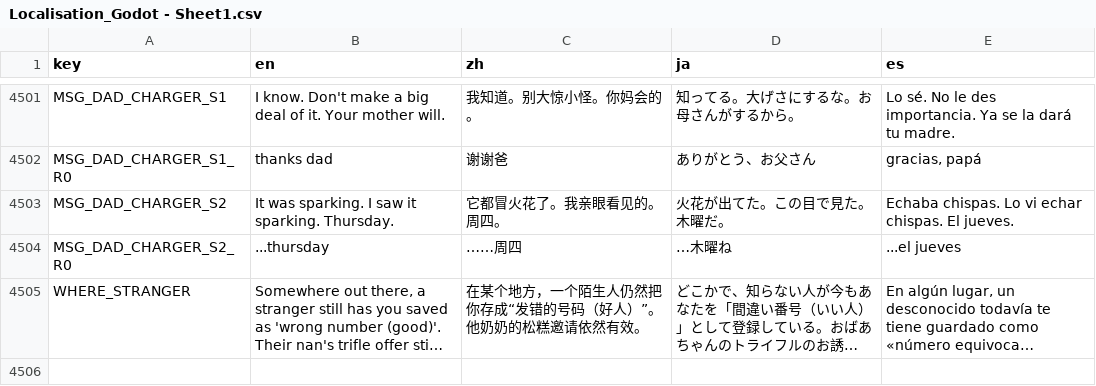
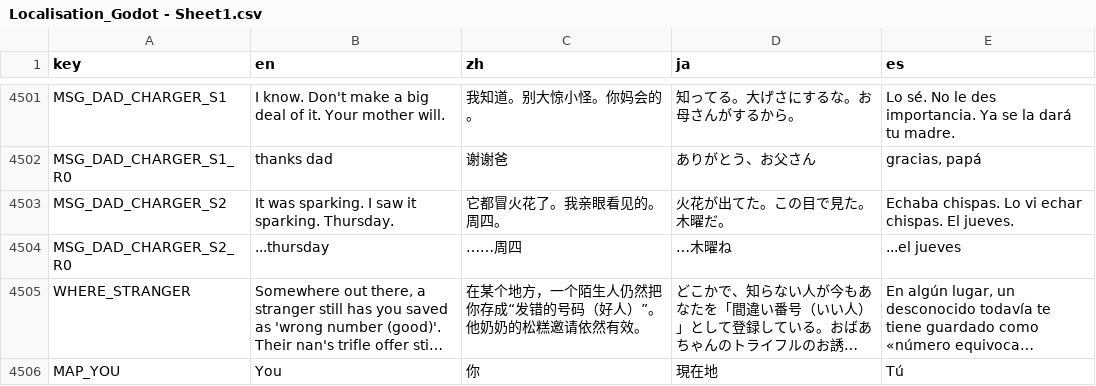
Before and after one commit to 13DGT-Project/Main_Game, a CSV file: main-game/Backend/Settings/Localization/Localisation_Godot - Sheet1.csv, drawn as a sheet; only a part is shown, gaps mark what is left out; long unchanged cells end in …; the diff names each change by its address in the sheet, - before the commit and + after, or states it on an @@ line.

```diff
--- a/main-game/Backend/Settings/Localization/Localisation_Godot - Sheet1.csv
+++ b/main-game/Backend/Settings/Localization/Localisation_Godot - Sheet1.csv
+row 4506: MAP_YOU | You | 你 | 現在地 | Tú
```
Also changed, not shown: 6 other files.
